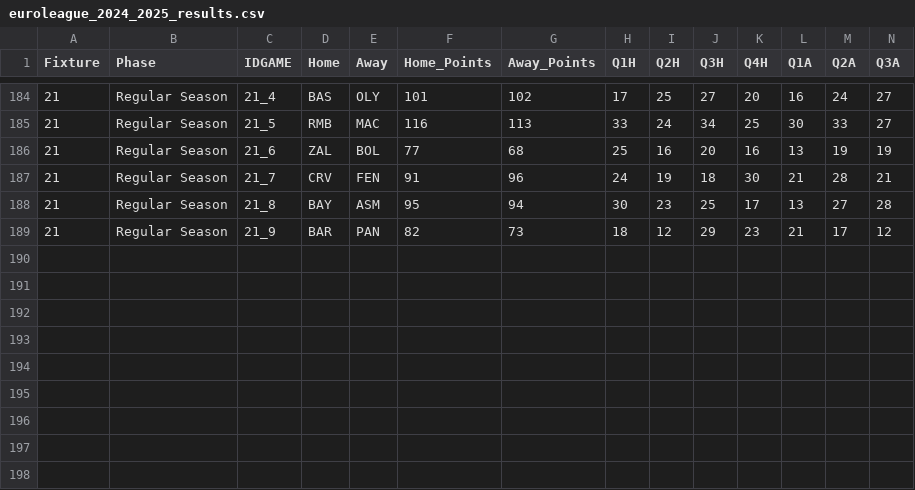
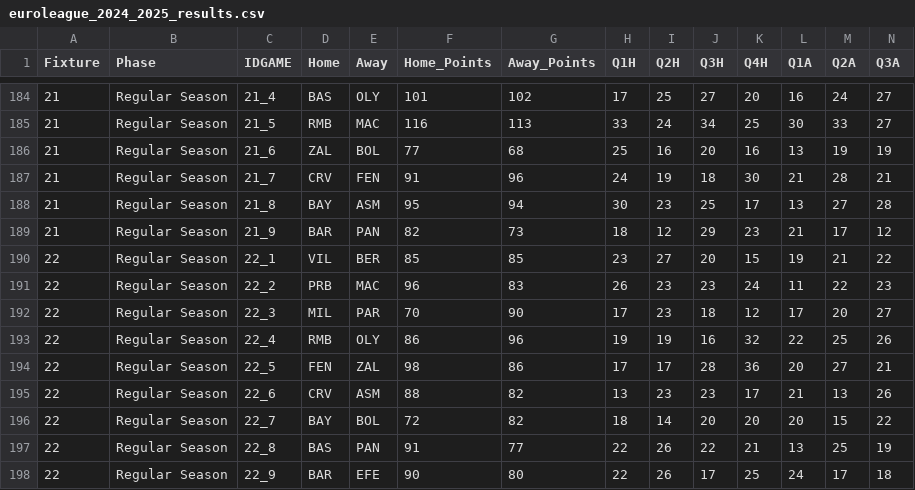
Before and after one commit to sotiristiga/euroleague, a CSV file: euroleague_2024_2025_results.csv, drawn as a sheet; only a part is shown, gaps mark what is left out; rows hold the shown columns only; the diff names each change by its address in the sheet, - before the commit and + after, or states it on an @@ line.

Commit message:
Add files via upload

```diff
--- a/euroleague_2024_2025_results.csv
+++ b/euroleague_2024_2025_results.csv
+row 190: 22 | Regular Season | 22_1 | VIL | BER | 85 | 85 | 23 | 27 | 20 | 15 | 19 | 21 | 22
+row 191: 22 | Regular Season | 22_2 | PRB | MAC | 96 | 83 | 26 | 23 | 23 | 24 | 11 | 22 | 23
+row 192: 22 | Regular Season | 22_3 | MIL | PAR | 70 | 90 | 17 | 23 | 18 | 12 | 17 | 20 | 27
+row 193: 22 | Regular Season | 22_4 | RMB | OLY | 86 | 96 | 19 | 19 | 16 | 32 | 22 | 25 | 26
+row 194: 22 | Regular Season | 22_5 | FEN | ZAL | 98 | 86 | 17 | 17 | 28 | 36 | 20 | 27 | 21
+row 195: 22 | Regular Season | 22_6 | CRV | ASM | 88 | 82 | 13 | 23 | 23 | 17 | 21 | 13 | 26
+row 196: 22 | Regular Season | 22_7 | BAY | BOL | 72 | 82 | 18 | 14 | 20 | 20 | 20 | 15 | 22
+row 197: 22 | Regular Season | 22_8 | BAS | PAN | 91 | 77 | 22 | 26 | 22 | 21 | 13 | 25 | 19
+row 198: 22 | Regular Season | 22_9 | BAR | EFE | 90 | 80 | 22 | 26 | 17 | 25 | 24 | 17 | 18
```
